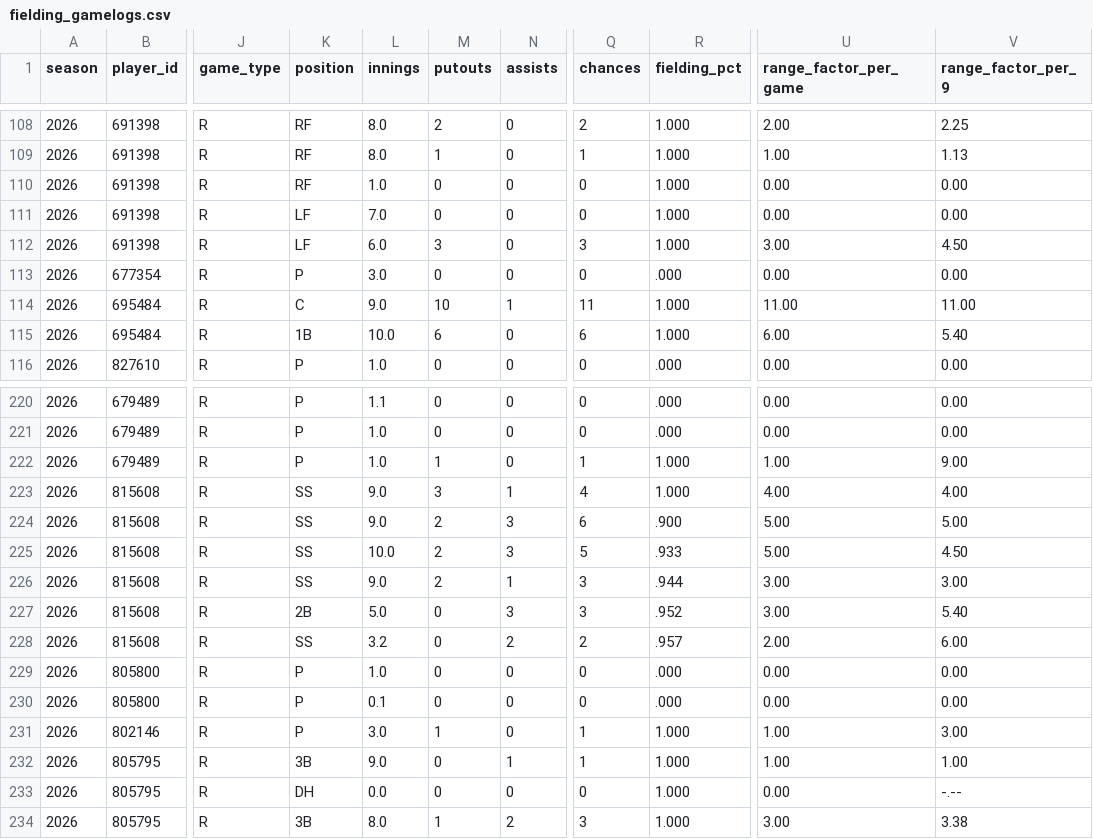
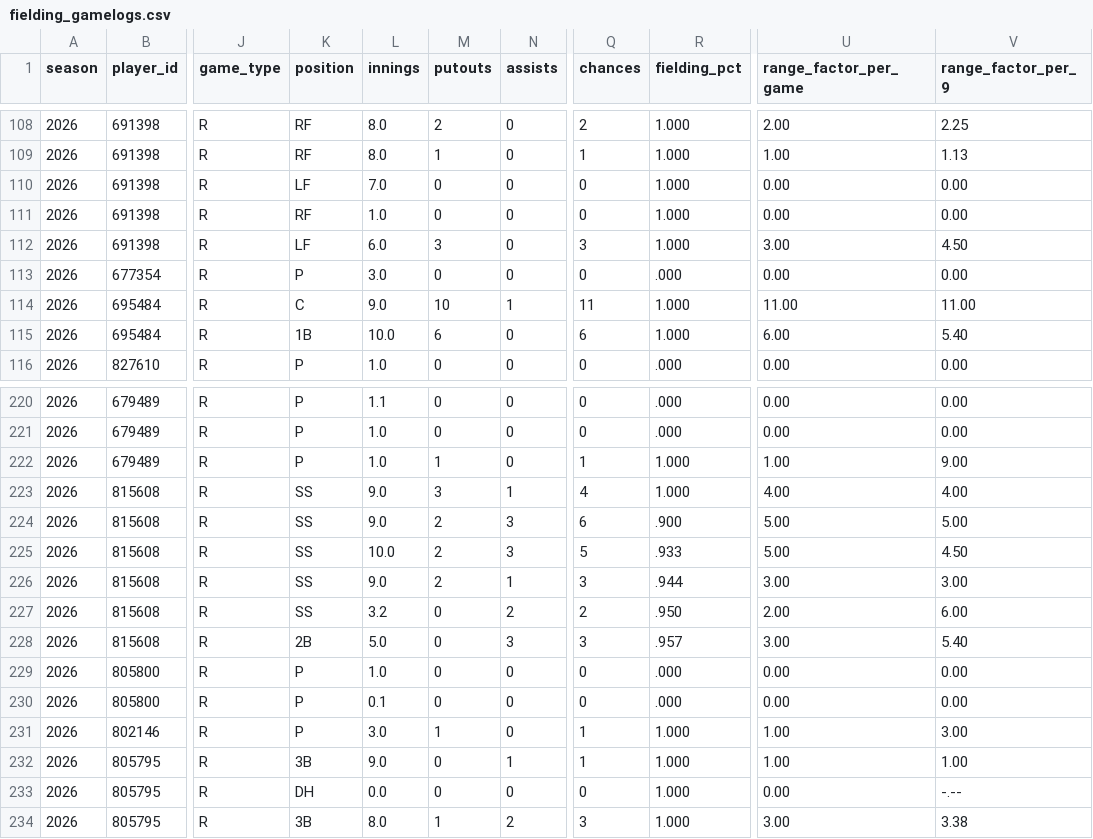
Before and after one commit to josh-hoff/AFL, a CSV file: data/2026/fielding_gamelogs.csv, drawn as a sheet; only a part is shown, gaps mark what is left out; the diff names each change by its address in the sheet, - before the commit and + after, or states it on an @@ line.

```diff
--- a/data/2026/fielding_gamelogs.csv
+++ b/data/2026/fielding_gamelogs.csv
@@ row 111 moved to row 110: 2026 @@
-K227 (position): 2B
+K227 (position): SS
-L227 (innings): 5.0
+L227 (innings): 3.2
-N227 (assists): 3
+N227 (assists): 2
-Q227 (chances): 3
+Q227 (chances): 2
-R227 (fielding_pct): .952
+R227 (fielding_pct): .950
-U227 (range_factor_per_game): 3.00
+U227 (range_factor_per_game): 2.00
-V227 (range_factor_per_9): 5.40
+V227 (range_factor_per_9): 6.00
-K228 (position): SS
+K228 (position): 2B
-L228 (innings): 3.2
+L228 (innings): 5.0
-N228 (assists): 2
+N228 (assists): 3
-Q228 (chances): 2
+Q228 (chances): 3
-U228 (range_factor_per_game): 2.00
+U228 (range_factor_per_game): 3.00
-V228 (range_factor_per_9): 6.00
+V228 (range_factor_per_9): 5.40
```
Also changed, not shown: data/2026/batting_lineups.csv, data/2026/pitcher_appearances.csv, 5 other files.
